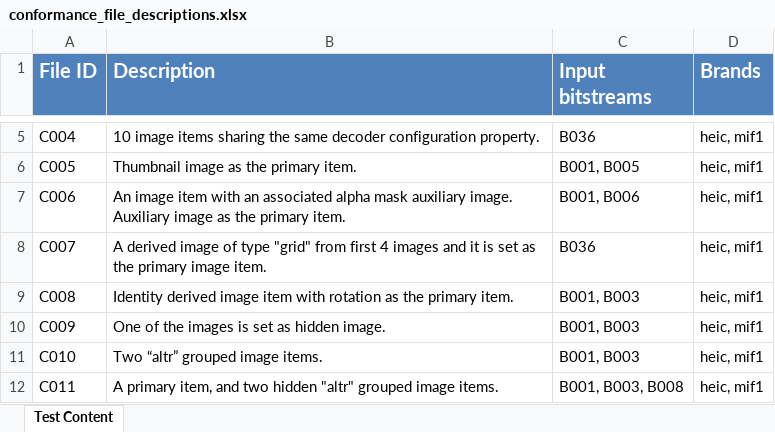
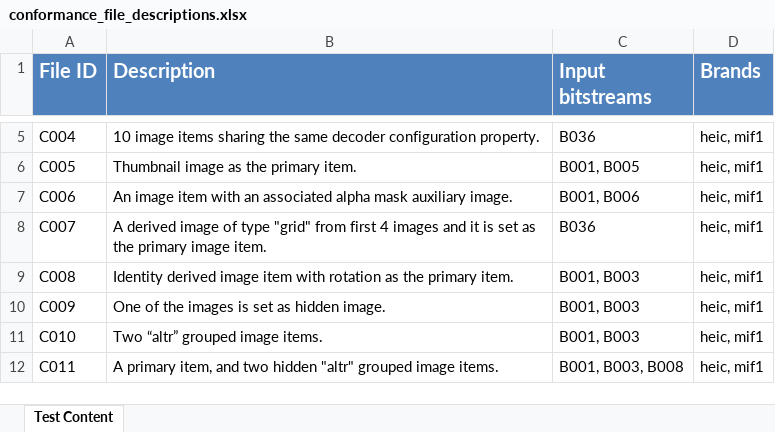
Before and after one commit to nokiatech/heif_conformance, an Excel workbook: conformance_file_descriptions.xlsx, sheet Test Content, drawn as a sheet; only a part is shown, gaps mark what is left out; values as stored, in another font and other column widths than the file's, no borders; the diff names each change by its address in the sheet, - before the commit and + after, or states it on an @@ line.

Commit message:
Update files C006.heic and C052.heic.
Changelog:
-Update files C006.heic and C052.heic to contain intended coded auxiliary image item data.
-Update C006.heic to signal the master image as the primary item.
-Update description sheet.

```diff
--- a/conformance_file_descriptions.xlsx (sheet Test Content)
+++ b/conformance_file_descriptions.xlsx (sheet Test Content)
-B7 (Description): …auxiliary image. Auxiliary image as the primary item.
+B7 (Description): …auxiliary image.
```
Also changed, not shown: 2 other files.
